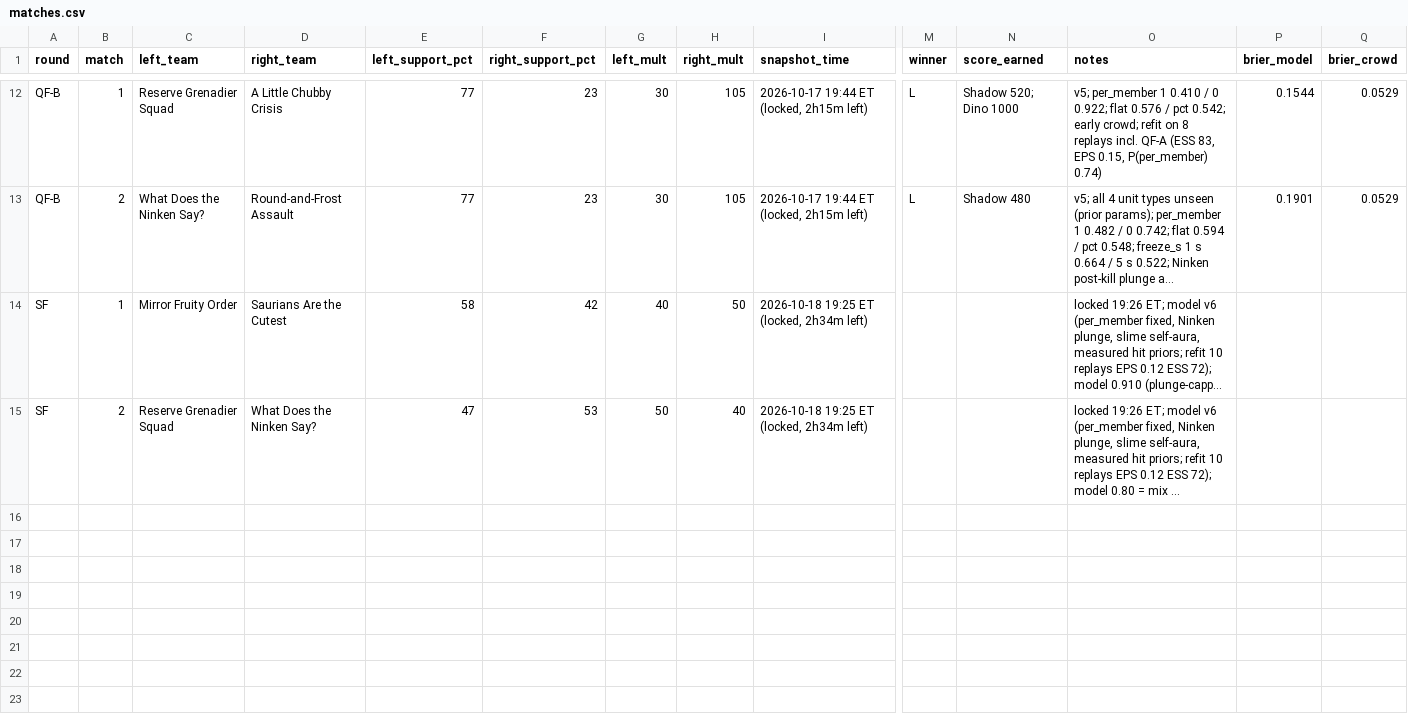
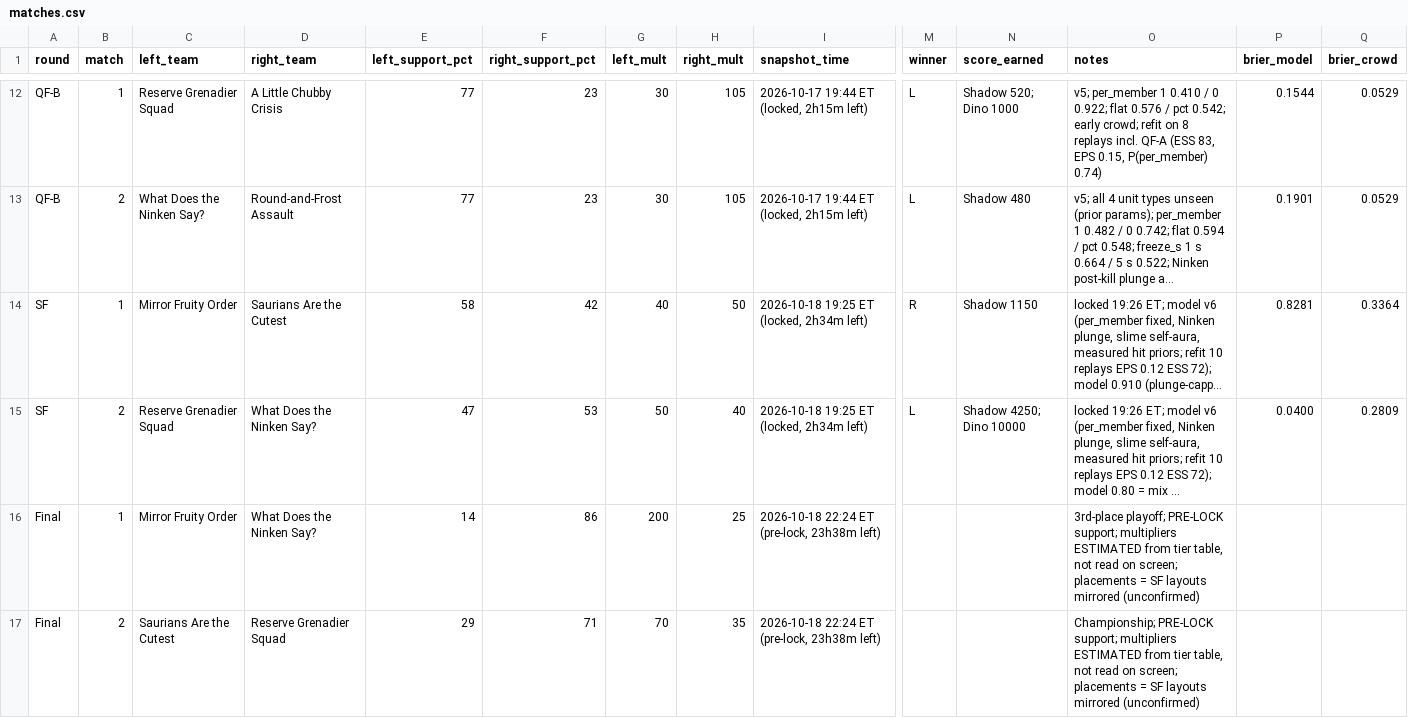
Before and after one commit to jadenzou1-dotcom/genshin-predictive-victory-dynamics, a CSV file: data/matches.csv, drawn as a sheet; only a part is shown, gaps mark what is left out; long unchanged cells end in …; rows hold the shown columns only; the diff names each change by its address in the sheet, - before the commit and + after, or states it on an @@ line.

```diff
--- a/data/matches.csv
+++ b/data/matches.csv
-M14 (winner): (empty)
+M14 (winner): R
-N14 (score_earned): (empty)
+N14 (score_earned): Shadow 1150
-P14 (brier_model): (empty)
+P14 (brier_model): 0.8281
-Q14 (brier_crowd): (empty)
+Q14 (brier_crowd): 0.3364
-M15 (winner): (empty)
+M15 (winner): L
-N15 (score_earned): (empty)
+N15 (score_earned): Shadow 4250; Dino 10000
-P15 (brier_model): (empty)
+P15 (brier_model): 0.0400
-Q15 (brier_crowd): (empty)
+Q15 (brier_crowd): 0.2809
+row 16: Final | 1 | Mirror Fruity Order | What Does the Ninken Say? | 14 | 86 | 200 | 25 | 2026-10-18 22:24 ET (pre-lock, 23h38m left) |  |  | 3rd-place playoff; PRE-LOCK support; multipliers ESTIMATED from tier table, not read on screen; placements = SF layouts mirrored (unconfirmed)
+row 17: Final | 2 | Saurians Are the Cutest | Reserve Grenadier Squad | 29 | 71 | 70 | 35 | 2026-10-18 22:24 ET (pre-lock, 23h38m left) |  |  | Championship; PRE-LOCK support; multipliers ESTIMATED from tier table, not read on screen; placements = SF layouts mirrored (unconfirmed)
```
Also changed, not shown: data/crowd_log.csv, data/placements.csv, 7 other files.
